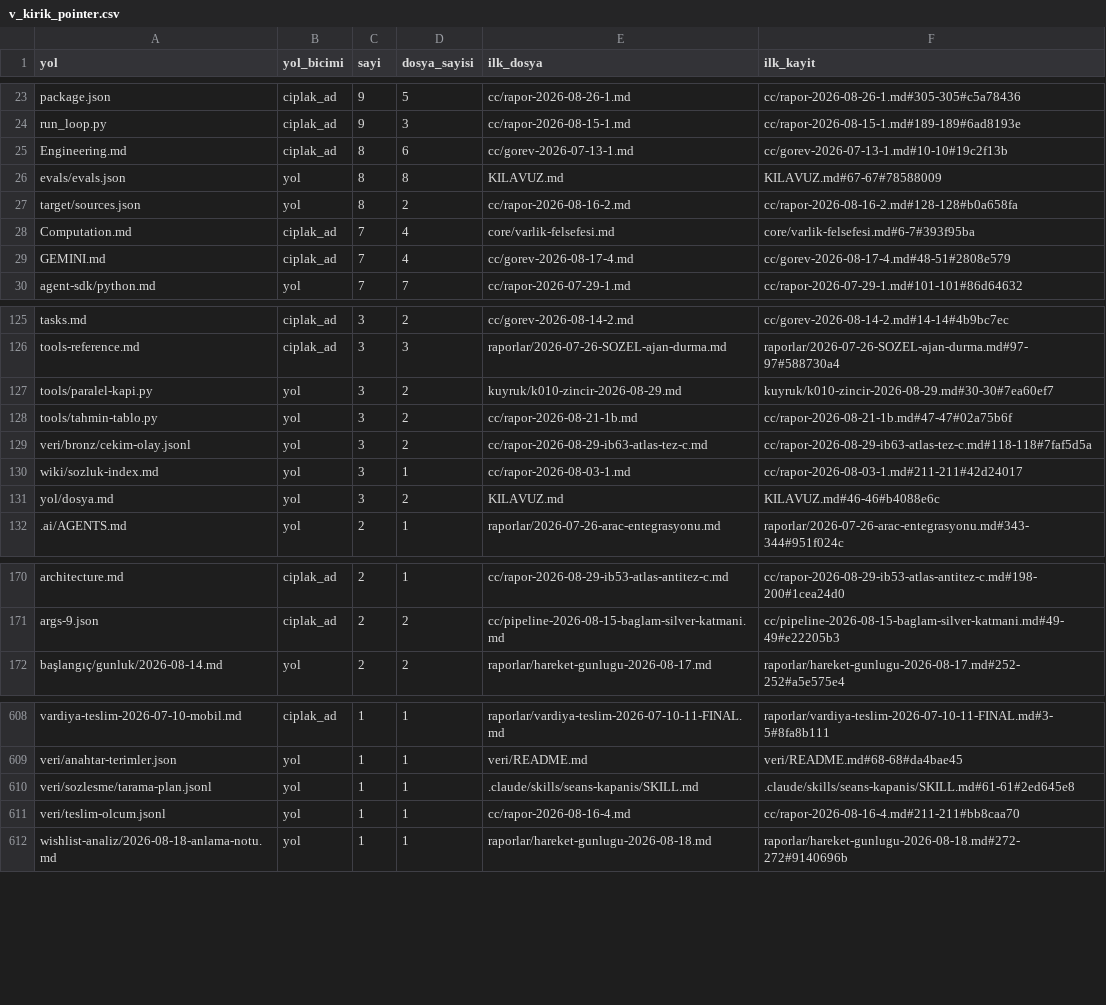
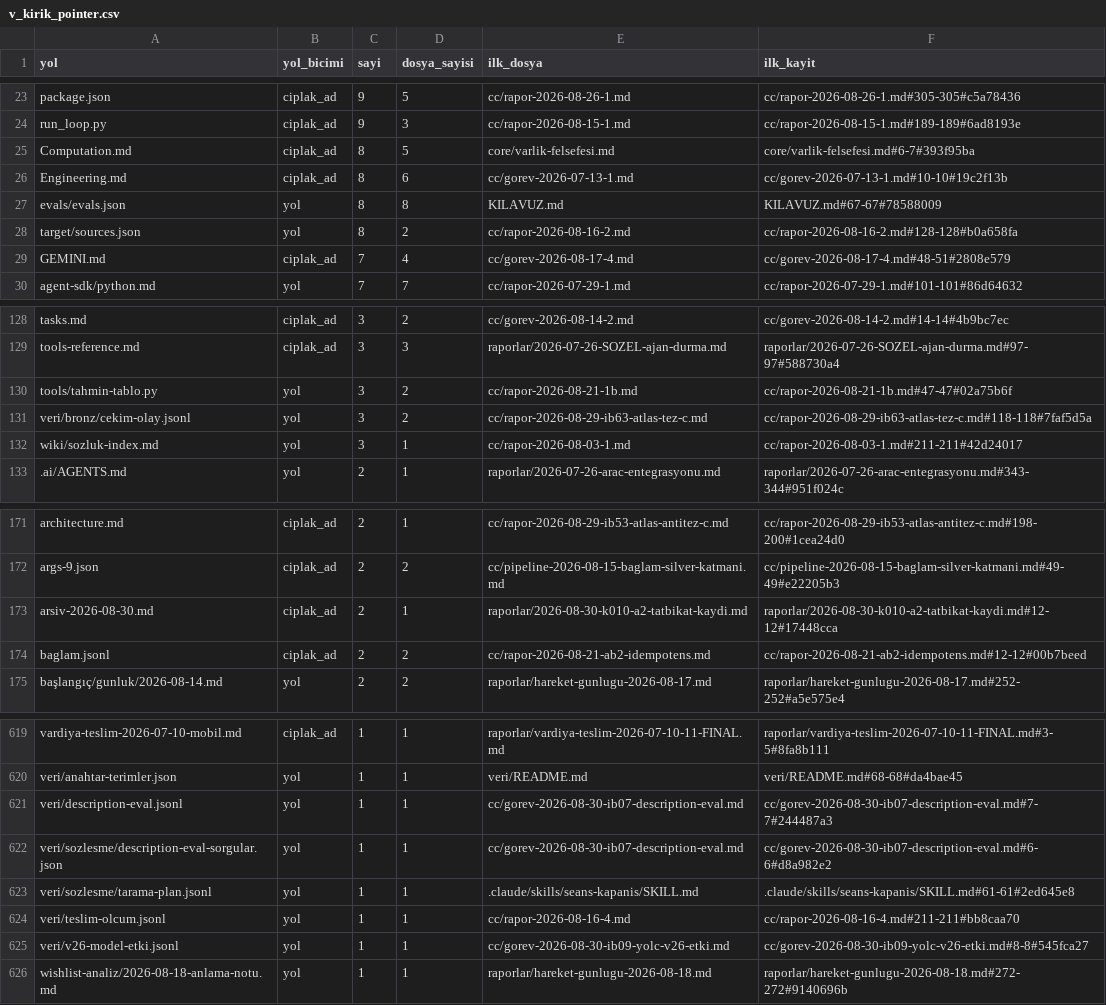
Before and after one commit to salihsahinin/sistem, a CSV file: veri/gorunum/v_kirik_pointer.csv, drawn as a sheet; only a part is shown, gaps mark what is left out; the diff covers the shown part only.

```diff
--- a/veri/gorunum/v_kirik_pointer.csv
+++ b/veri/gorunum/v_kirik_pointer.csv
@@ -24,2 +24,3 @@ package.json,ciplak_ad,9,5,cc/rapor-2026-08-26-1.md,cc/rapor-2026-08-26-1.md#305
 run_loop.py,ciplak_ad,9,3,cc/rapor-2026-08-15-1.md,cc/rapor-2026-08-15-1.md#189-189#6ad8193e
+Computation.md,ciplak_ad,8,5,core/varlik-felsefesi.md,core/varlik-felsefesi.md#6-7#393f95ba
 Engineering.md,ciplak_ad,8,6,cc/gorev-2026-07-13-1.md,cc/gorev-2026-07-13-1.md#10-10#19c2f13b
@@ -27,3 +28,2 @@ evals/evals.json,yol,8,8,KILAVUZ.md,KILAVUZ.md#67-67#78588009
 target/sources.json,yol,8,2,cc/rapor-2026-08-16-2.md,cc/rapor-2026-08-16-2.md#128-128#b0a658fa
-Computation.md,ciplak_ad,7,4,core/varlik-felsefesi.md,core/varlik-felsefesi.md#6-7#393f95ba
 GEMINI.md,ciplak_ad,7,4,cc/gorev-2026-08-17-4.md,cc/gorev-2026-08-17-4.md#48-51#2808e579
@@ -126,3 +129,2 @@ tasks.md,ciplak_ad,3,2,cc/gorev-2026-08-14-2.md,cc/gorev-2026-08-14-2.md#14-14#4
 tools-reference.md,ciplak_ad,3,3,raporlar/2026-07-26-SOZEL-ajan-durma.md,raporlar/2026-07-26-SOZEL-ajan-durma.md#97-97#588730a4
-tools/paralel-kapi.py,yol,3,2,kuyruk/k010-zincir-2026-08-29.md,kuyruk/k010-zincir-2026-08-29.md#30-30#7ea60ef7
 tools/tahmin-tablo.py,yol,3,2,cc/rapor-2026-08-21-1b.md,cc/rapor-2026-08-21-1b.md#47-47#02a75b6f
@@ -130,3 +132,2 @@ veri/bronz/cekim-olay.jsonl,yol,3,2,cc/rapor-2026-08-29-ib63-atlas-tez-c.md,cc/r
 wiki/sozluk-index.md,yol,3,1,cc/rapor-2026-08-03-1.md,cc/rapor-2026-08-03-1.md#211-211#42d24017
-yol/dosya.md,yol,3,2,KILAVUZ.md,KILAVUZ.md#46-46#b4088e6c
 .ai/AGENTS.md,yol,2,1,raporlar/2026-07-26-arac-entegrasyonu.md,raporlar/2026-07-26-arac-entegrasyonu.md#343-344#951f024c
@@ -171,2 +172,4 @@ architecture.md,ciplak_ad,2,1,cc/rapor-2026-08-29-ib53-atlas-antitez-c.md,cc/rap
 args-9.json,ciplak_ad,2,2,cc/pipeline-2026-08-15-baglam-silver-katmani.md,cc/pipeline-2026-08-15-baglam-silver-katmani.md#49-49#e22205b3
+arsiv-2026-08-30.md,ciplak_ad,2,1,raporlar/2026-08-30-k010-a2-tatbikat-kaydi.md,raporlar/2026-08-30-k010-a2-tatbikat-kaydi.md#12-12#17448cca
+baglam.jsonl,ciplak_ad,2,2,cc/rapor-2026-08-21-ab2-idempotens.md,cc/rapor-2026-08-21-ab2-idempotens.md#12-12#00b7beed
 başlangıç/gunluk/2026-08-14.md,yol,2,2,raporlar/hareket-gunlugu-2026-08-17.md,raporlar/hareket-gunlugu-2026-08-17.md#252-252#a5e575e4
@@ -609,4 +620,7 @@ vardiya-teslim-2026-07-10-mobil.md,ciplak_ad,1,1,raporlar/vardiya-teslim-2026-07
 veri/anahtar-terimler.json,yol,1,1,veri/README.md,veri/README.md#68-68#da4bae45
+veri/description-eval.jsonl,yol,1,1,cc/gorev-2026-08-30-ib07-description-eval.md,cc/gorev-2026-08-30-ib07-description-eval.md#7-7#244487a3
+veri/sozlesme/description-eval-sorgular.json,yol,1,1,cc/gorev-2026-08-30-ib07-description-eval.md,cc/gorev-2026-08-30-ib07-description-eval.md#6-6#d8a982e2
 veri/sozlesme/tarama-plan.jsonl,yol,1,1,.claude/skills/seans-kapanis/SKILL.md,.claude/skills/seans-kapanis/SKILL.md#61-61#2ed645e8
 veri/teslim-olcum.jsonl,yol,1,1,cc/rapor-2026-08-16-4.md,cc/rapor-2026-08-16-4.md#211-211#bb8caa70
+veri/v26-model-etki.jsonl,yol,1,1,cc/gorev-2026-08-30-ib09-yolc-v26-etki.md,cc/gorev-2026-08-30-ib09-yolc-v26-etki.md#8-8#545fca27
 wishlist-analiz/2026-08-18-anlama-notu.md,yol,1,1,raporlar/hareket-gunlugu-2026-08-18.md,raporlar/hareket-gunlugu-2026-08-18.md#272-272#9140696b
```
Also changed, not shown: 15 added rows, 4 removed rows and 9 edited cells elsewhere in this file, veri/gorunum/v_karar_borcu.csv, veri/gorunum/v_loop_aday.csv, 48 other files.
